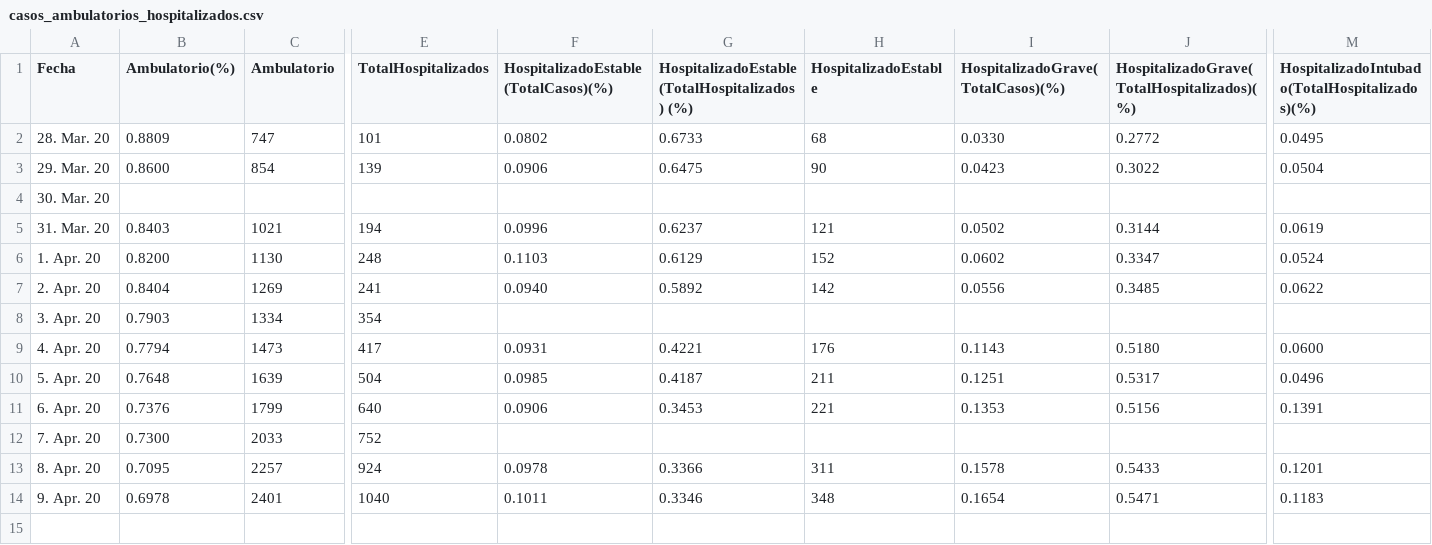
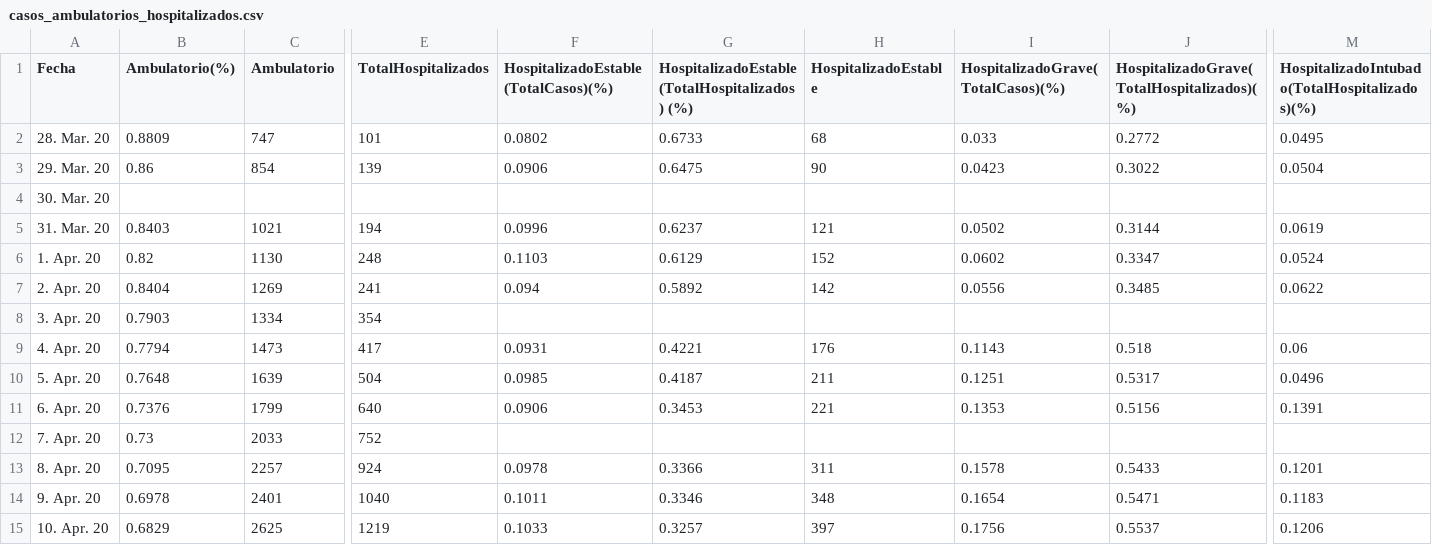
Before and after one commit to takeshisToCoding/MexCovid19, a CSV file: data/casos_ambulatorios_hospitalizados.csv, drawn as a sheet; only a part is shown, gaps mark what is left out; rows hold the shown columns only; the diff names each change by its address in the sheet, - before the commit and + after, or states it on an @@ line.

```diff
--- a/data/casos_ambulatorios_hospitalizados.csv
+++ b/data/casos_ambulatorios_hospitalizados.csv
-I2: 0.0330
+I2: 0.033
-B3 (Ambulatorio(%)): 0.8600
+B3 (Ambulatorio(%)): 0.86
-B6 (Ambulatorio(%)): 0.8200
+B6 (Ambulatorio(%)): 0.82
-F7: 0.0940
+F7: 0.094
-J9: 0.5180
+J9: 0.518
-M9: 0.0600
+M9: 0.06
-B12 (Ambulatorio(%)): 0.7300
+B12 (Ambulatorio(%)): 0.73
+row 15: 10. Apr. 20 | 0.6829 | 2625 | 1219 | 0.1033 | 0.3257 | 397 | 0.1756 | 0.5537 | 0.1206
```
Also changed, not shown: data/casos_estados.csv, data/casos_totales.csv, 19 other files.
